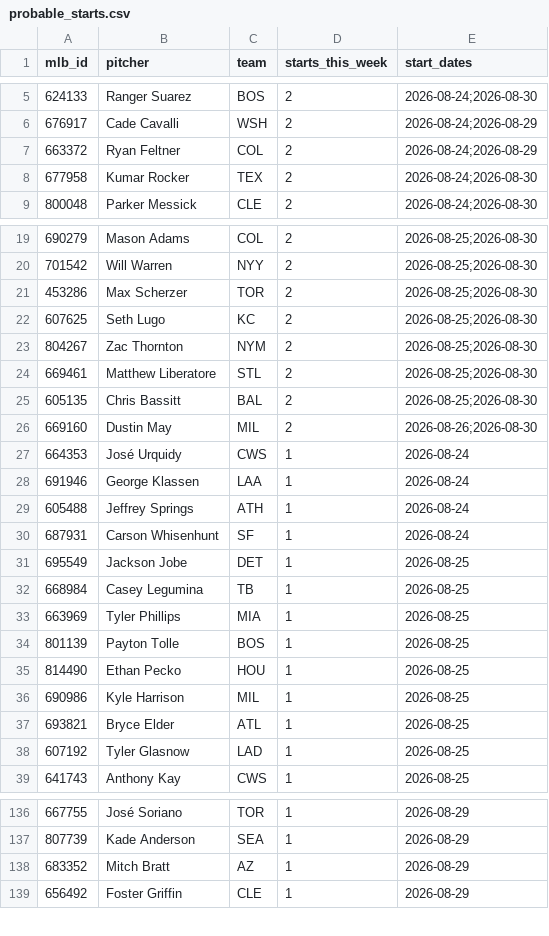
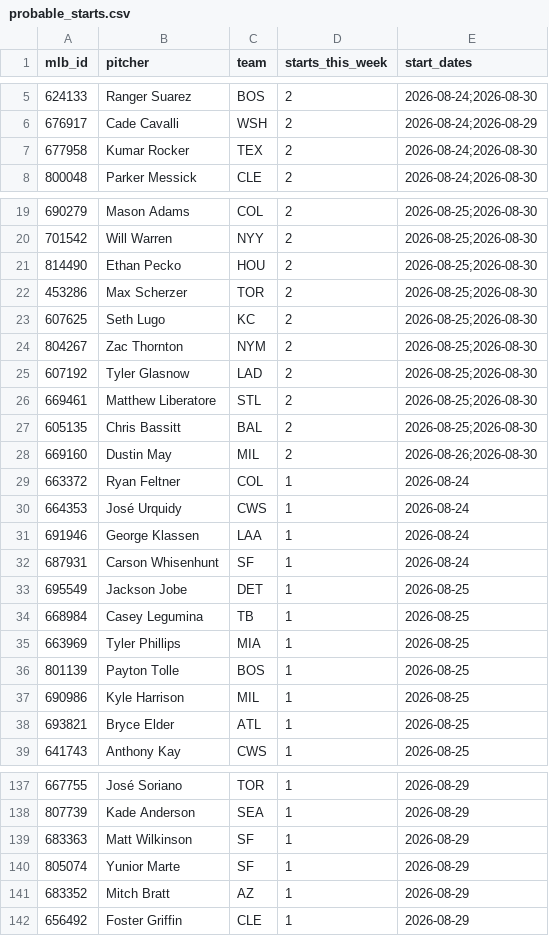
Before and after one commit to TheBigBadYeti/yardcocks-ratings, a CSV file: data/schedule/probable_starts.csv, drawn as a sheet; only a part is shown, gaps mark what is left out; the diff covers the shown part only.

```diff
--- a/data/schedule/probable_starts.csv
+++ b/data/schedule/probable_starts.csv
@@ -6,3 +6,2 @@ mlb_id,pitcher,team,starts_this_week,start_dates
 676917,Cade Cavalli,WSH,2,2026-08-24;2026-08-29
-663372,Ryan Feltner,COL,2,2026-08-24;2026-08-29
 677958,Kumar Rocker,TEX,2,2026-08-24;2026-08-30
@@ -20,2 +20,3 @@ mlb_id,pitcher,team,starts_this_week,start_dates
 701542,Will Warren,NYY,2,2026-08-25;2026-08-30
+814490,Ethan Pecko,HOU,2,2026-08-25;2026-08-30
 453286,Max Scherzer,TOR,2,2026-08-25;2026-08-30
@@ -23,2 +24,3 @@ mlb_id,pitcher,team,starts_this_week,start_dates
 804267,Zac Thornton,NYM,2,2026-08-25;2026-08-30
+607192,Tyler Glasnow,LAD,2,2026-08-25;2026-08-30
 669461,Matthew Liberatore,STL,2,2026-08-25;2026-08-30
@@ -26,5 +28,5 @@ mlb_id,pitcher,team,starts_this_week,start_dates
 669160,Dustin May,MIL,2,2026-08-26;2026-08-30
+663372,Ryan Feltner,COL,1,2026-08-24
 664353,José Urquidy,CWS,1,2026-08-24
 691946,George Klassen,LAA,1,2026-08-24
-605488,Jeffrey Springs,ATH,1,2026-08-24
 687931,Carson Whisenhunt,SF,1,2026-08-24
@@ -34,6 +36,4 @@ mlb_id,pitcher,team,starts_this_week,start_dates
 801139,Payton Tolle,BOS,1,2026-08-25
-814490,Ethan Pecko,HOU,1,2026-08-25
 690986,Kyle Harrison,MIL,1,2026-08-25
 693821,Bryce Elder,ATL,1,2026-08-25
-607192,Tyler Glasnow,LAD,1,2026-08-25
 641743,Anthony Kay,CWS,1,2026-08-25
@@ -137,2 +138,4 @@ mlb_id,pitcher,team,starts_this_week,start_dates
 807739,Kade Anderson,SEA,1,2026-08-29
+683363,Matt Wilkinson,SF,1,2026-08-29
+805074,Yunior Marte,SF,1,2026-08-29
 683352,Mitch Bratt,AZ,1,2026-08-29
```
Also changed, not shown: 4 added rows elsewhere in this file, data/injuries/il_status.csv, data/injuries/returning.csv, 2 other files.
